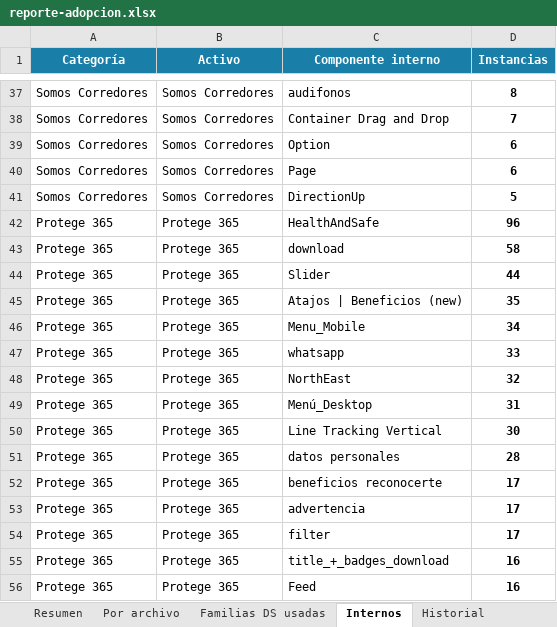
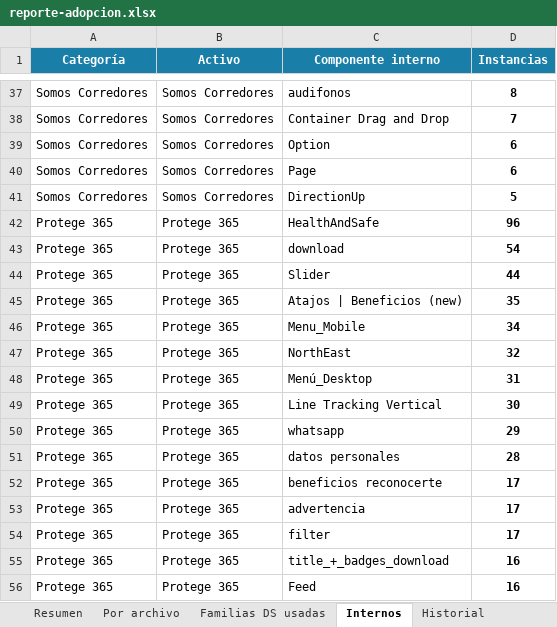
Before and after one commit to Lichadri/dalton-adoption-dashboard, an Excel workbook: docs/reporte-adopcion.xlsx, sheet Internos, drawn as a sheet; only a part is shown, gaps mark what is left out; values as stored, in another font and other column widths than the file's, no borders; removed rows and columns are numbered as before the commit, all else as after; the diff names each change by its address in the sheet, - before the commit and + after, or states it on an @@ line.

```diff
--- a/docs/reporte-adopcion.xlsx (sheet Internos)
+++ b/docs/reporte-adopcion.xlsx (sheet Internos)
-D43 (Instancias): 58
+D43 (Instancias): 54
-row 47: Protege 365 | Protege 365 | whatsapp | 33
+row 50: Protege 365 | Protege 365 | whatsapp | 29
```
Also changed, not shown: sheet Familias DS usadas, sheet Resumen, sheet Historial, sheet Por archivo, 2 other files.
